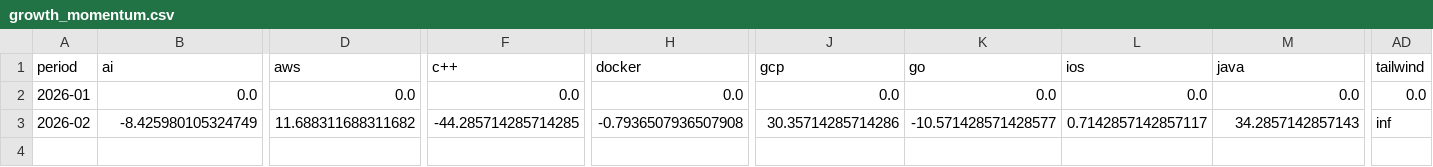
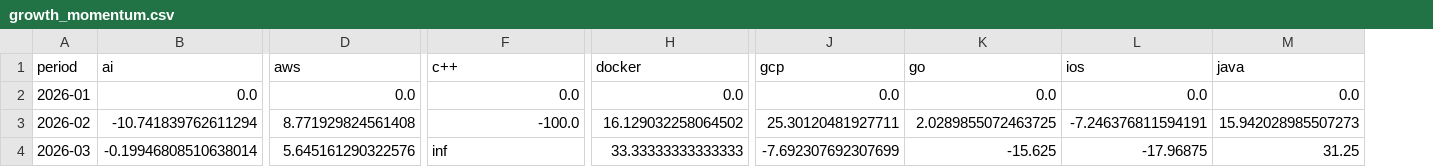
Before and after one commit to ImmnlBayuAgstns/tech-skill-forecaster, a CSV file: data/analysis/growth_momentum.csv, drawn as a sheet; only a part is shown, gaps mark what is left out; removed rows and columns are numbered as before the commit, all else as after; rows hold the shown columns only; the diff covers the shown part only; the diff names each change by its address in the sheet, - before the commit and + after, or states it on an @@ line.

```diff
--- a/data/analysis/growth_momentum.csv
+++ b/data/analysis/growth_momentum.csv
-column AD (tailwind), rows 2-3: 0.0 | inf
-B3 (ai): -8.425980105324749
+B3 (ai): -10.741839762611294
-D3 (aws): 11.688311688311682
+D3 (aws): 8.771929824561408
-F3 (c++): -44.285714285714285
+F3 (c++): -100.0
-H3 (docker): -0.7936507936507908
+H3 (docker): 16.129032258064502
-J3 (gcp): 30.35714285714286
+J3 (gcp): 25.30120481927711
-K3 (go): -10.571428571428577
+K3 (go): 2.0289855072463725
-L3 (ios): 0.7142857142857117
+L3 (ios): -7.246376811594191
-M3 (java): 34.2857142857143
+M3 (java): 15.942028985507273
+row 4: 2026-03 | -0.19946808510638014 | 5.645161290322576 | inf | 33.33333333333333 | -7.692307692307699 | -15.625 | -17.96875 | 31.25
```
Also changed, not shown: 17 edited cells elsewhere in this file, data/analysis/forecasts.csv, data/processed/year=2026/month=01/ml_ready.csv, 10 other files.
